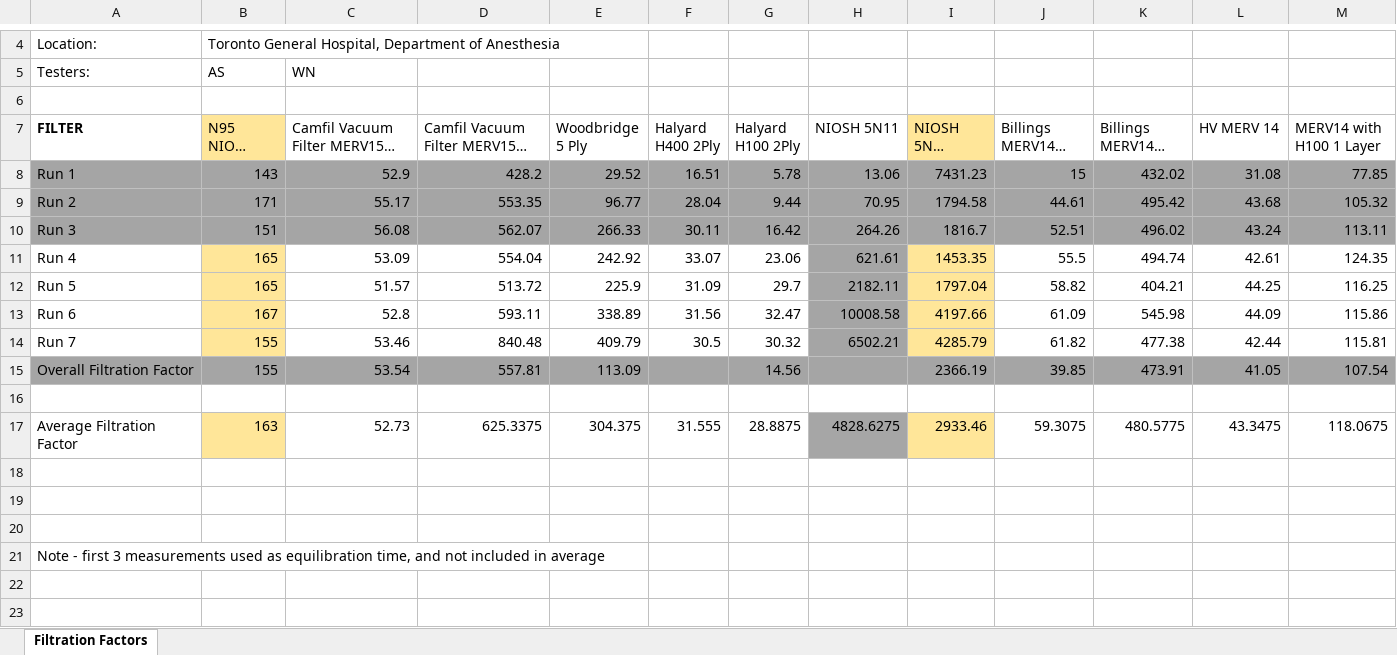
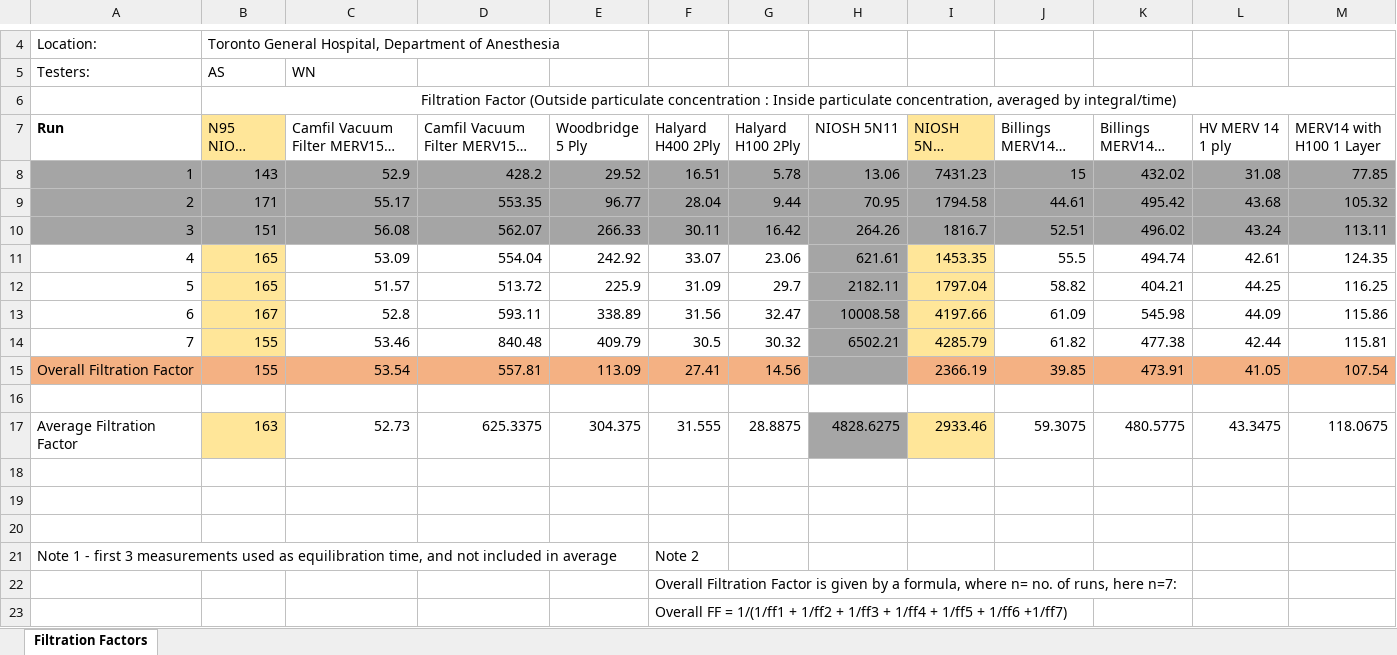
Before and after one commit to tgh-apil/Reusable-N95-Respirator, an Excel workbook: 04-Testing/Results/Filter Filtration Factor Testing 2020.04.20 AccuFIT AS WN with pic.xlsx, sheet Filtration Factors, drawn as a sheet; only a part is shown, gaps mark what is left out; long unchanged cells end in …; values as stored, in another font and other column widths than the file's, no borders; charts and pictures not drawn; removed rows and columns are numbered as before the commit, all else as after; the diff names each change by its address in the sheet, - before the commit and + after, or states it on an @@ line.

Commit message:
Update Filter Filtration Factor Testing 2020.04.20 AccuFIT AS WN with pic.xlsx

```diff
--- a/04-Testing/Results/Filter Filtration Factor Testing 2020.04.20 AccuFIT AS WN with pic.xlsx (sheet Filtration Factors)
+++ b/04-Testing/Results/Filter Filtration Factor Testing 2020.04.20 AccuFIT AS WN with pic.xlsx (sheet Filtration Factors)
-B6 (N95 NIOSH Moldex): (empty)
+B6 (N95 NIOSH Moldex): Filtration Factor (Outside particulate concentration : Inside particulate concentration, averaged by integral/time)
+B6:M6 merged
-A7: FILTER
+A7: Run
-L7: HV MERV 14
+L7: HV MERV 14 1 ply
-A8 (Run): Run 1
+A8 (Run): 1
-A9 (Run): Run 2
+A9 (Run): 2
-A10 (Run): Run 3
+A10 (Run): 3
-A11 (Run): Run 4
+A11 (Run): 4
-A12 (Run): Run 5
+A12 (Run): 5
-A13 (Run): Run 6
+A13 (Run): 6
-A14 (Run): Run 7
+A14 (Run): 7
-A15:G15 fill: #A5A5A5
+A15:G15 fill: #F4B183
-F15 (Halyard H400 2Ply): (empty)
+F15 (Halyard H400 2Ply): 27.41
-I15:M15 fill: #A5A5A5
+I15:M15 fill: #F4B183
-row 21: Note - first 3 measurements used as equilibration time, and not included in average
+row 21: Note 1 - first 3 measurements used as equilibration time, and not included in average |  |  |  |  | Note 2
+row 22:  |  |  |  |  | Overall Filtration Factor is given by a formula, where n= no. of runs, here n=7:
+row 23:  |  |  |  |  | Overall FF = 1/(1/ff1 + 1/ff2 + 1/ff3 + 1/ff4 + 1/ff5 + 1/ff6 +1/ff7)
```
